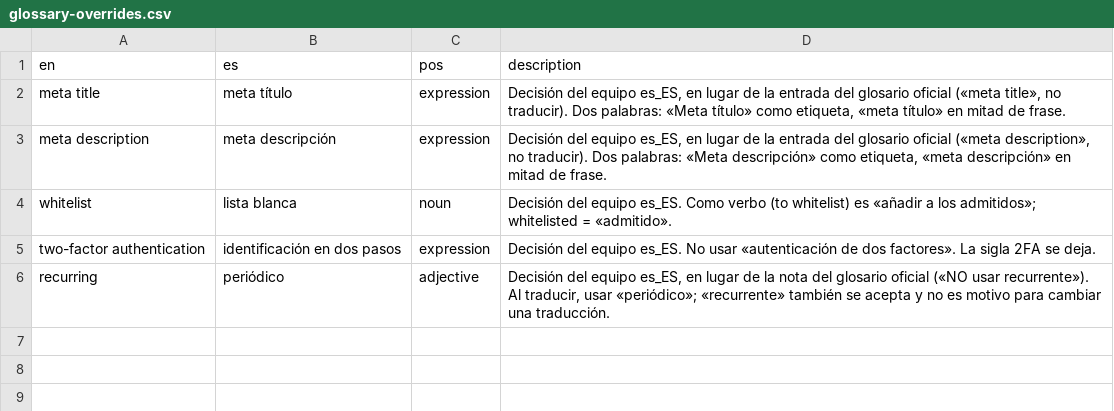
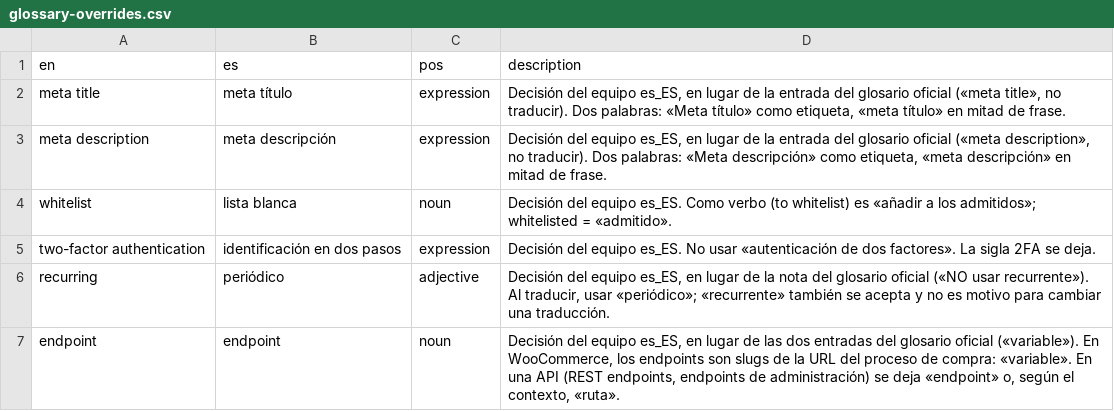
Before and after one commit to nilovelez/wp-es-polyglots, a CSV file: resources/glossary-overrides.csv, drawn as a sheet; the diff names each change by its address in the sheet, - before the commit and + after, or states it on an @@ line.

Commit message:
Glossary override: endpoint (variable only for WooCommerce, endpoint or ruta in APIs), one entry instead of the two official ones

```diff
--- a/resources/glossary-overrides.csv
+++ b/resources/glossary-overrides.csv
+row 7: endpoint | endpoint | noun | Decisión del equipo es_ES, en lugar de las dos entradas del glosario oficial («variable»). En WooCommerce, los endpoints son slugs de la URL del proceso de compra: «variable». En una API (REST endpoints, endpoints de administración) se deja «endpoint» o, según el contexto, «ruta».
```
Also changed, not shown: wordpress-translator-es/references/glossary.csv, 1 other file.
